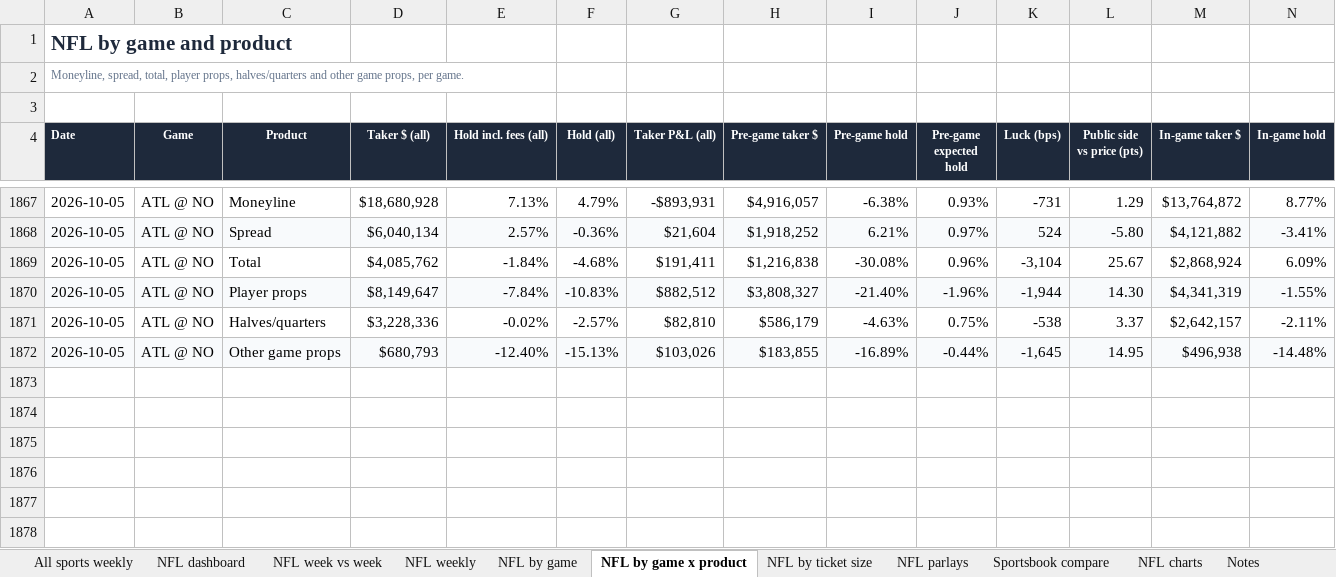
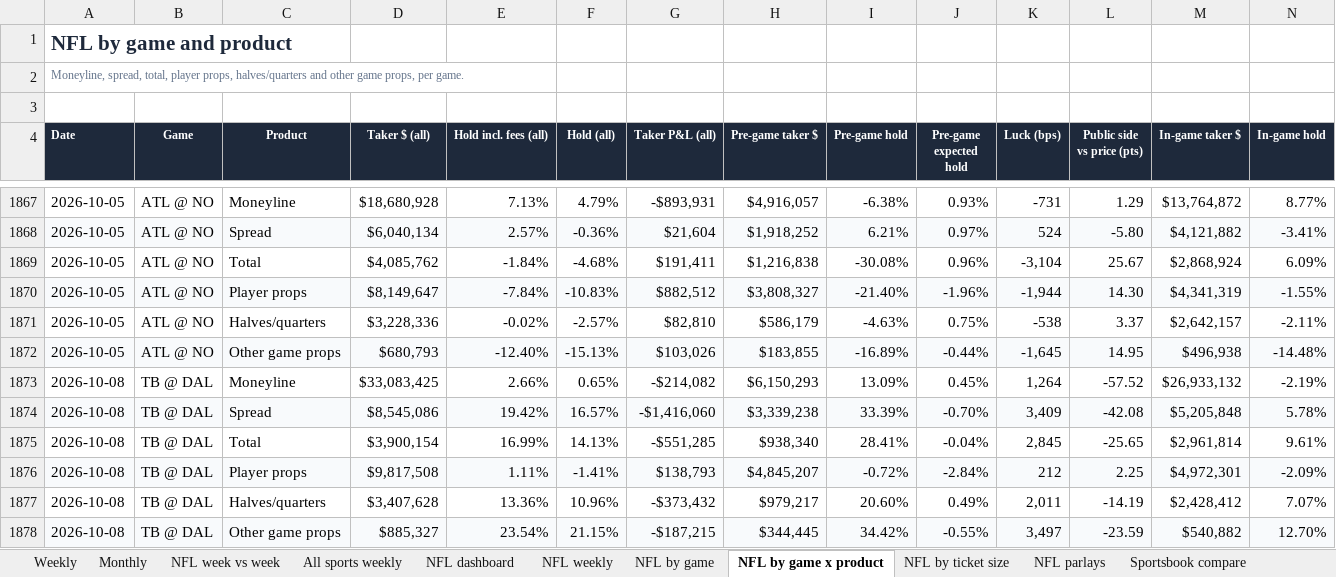
Before and after one commit to yager2/sports-volume, an Excel workbook: nfl_hold.xlsx, sheet NFL by game x product, drawn as a sheet; only a part is shown, gaps mark what is left out; values as stored, in another font and other column widths than the file's, no borders; conditional formats not drawn; rows hold the shown columns only; the diff names each change by its address in the sheet, - before the commit and + after, or states it on an @@ line.

```diff
--- a/nfl_hold.xlsx (sheet NFL by game x product)
+++ b/nfl_hold.xlsx (sheet NFL by game x product)
+sheet tab: Weekly
+sheet tab: Monthly
@@ sheet tab order changed: Weekly | Monthly | NFL week vs week | All sports weekly | NFL dashboard | NFL weekly | NFL by game | NFL by game x product | NFL by ticket size | NFL parlays | Sportsbook compare @@
+row 1873: 2026-10-08 | TB @ DAL | Moneyline | $33,083,425 | 2.66% | 0.65% | -$214,082 | $6,150,293 | 13.09% | 0.45% | 1,264 | -57.52 | $26,933,132 | -2.19%
+row 1874: 2026-10-08 | TB @ DAL | Spread | $8,545,086 | 19.42% | 16.57% | -$1,416,060 | $3,339,238 | 33.39% | -0.70% | 3,409 | -42.08 | $5,205,848 | 5.78%
+row 1875: 2026-10-08 | TB @ DAL | Total | $3,900,154 | 16.99% | 14.13% | -$551,285 | $938,340 | 28.41% | -0.04% | 2,845 | -25.65 | $2,961,814 | 9.61%
+row 1876: 2026-10-08 | TB @ DAL | Player props | $9,817,508 | 1.11% | -1.41% | $138,793 | $4,845,207 | -0.72% | -2.84% | 212 | 2.25 | $4,972,301 | -2.09%
+row 1877: 2026-10-08 | TB @ DAL | Halves/quarters | $3,407,628 | 13.36% | 10.96% | -$373,432 | $979,217 | 20.60% | 0.49% | 2,011 | -14.19 | $2,428,412 | 7.07%
+row 1878: 2026-10-08 | TB @ DAL | Other game props | $885,327 | 23.54% | 21.15% | -$187,215 | $344,445 | 34.42% | -0.55% | 3,497 | -23.59 | $540,882 | 12.70%
```
Also changed, not shown: sheet NFL parlays, sheet All sports weekly, sheet NFL dashboard, sheet NFL by ticket size, sheet NFL by game, sheet NFL weekly, 4 more sheets, charts or pictures, 25 other files.
